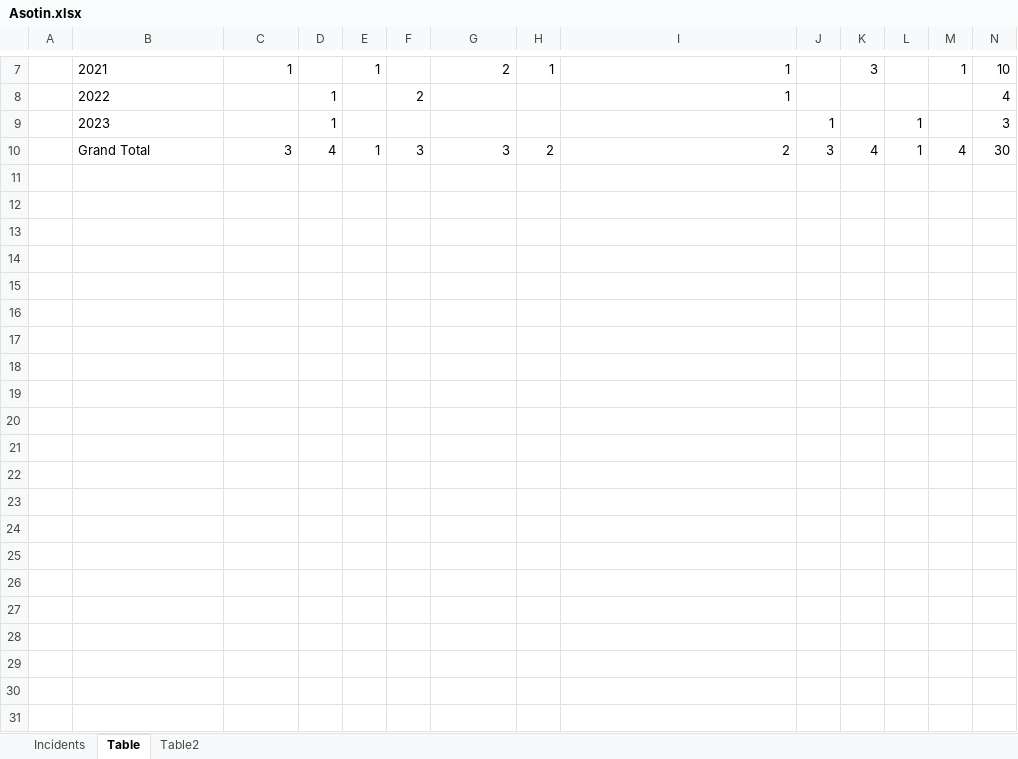
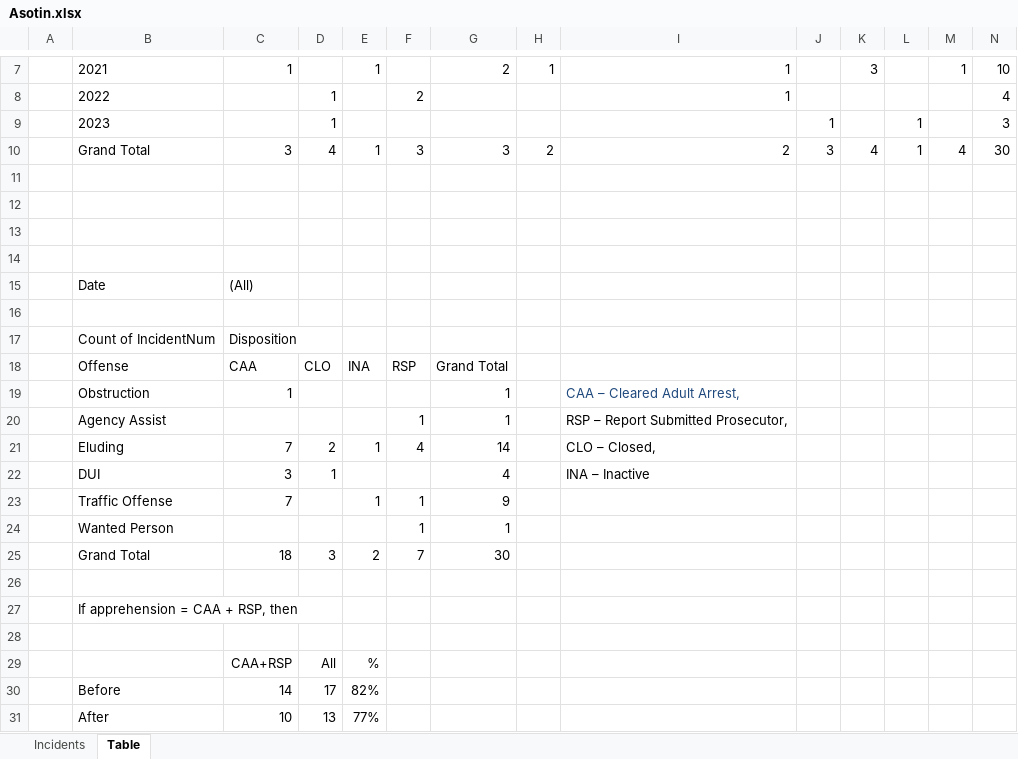
Before and after one commit to moxboxwa/wa-pursuit-pdr-data, an Excel workbook: County-SO-Data/Asotin/Asotin.xlsx, sheet Table, drawn as a sheet; only a part is shown, gaps mark what is left out; values as stored, in another font and other column widths than the file's, no borders; charts and pictures not drawn; the diff names each change by its address in the sheet, - before the commit and + after, or states it on an @@ line.

```diff
--- a/County-SO-Data/Asotin/Asotin.xlsx (sheet Table)
+++ b/County-SO-Data/Asotin/Asotin.xlsx (sheet Table)
-sheet tab: Table2
+row 11: (empty)
+row 12: (empty)
+row 13: (empty)
+row 14: (empty)
+row 15:  | Date | (All)
+row 16: (empty)
+row 17:  | Count of IncidentNum | Disposition
+row 18:  | Offense | CAA | CLO | INA | RSP | Grand Total
+row 19:  | Obstruction | 1 |  |  |  | 1 |  | CAA – Cleared Adult Arrest,
+row 20:  | Agency Assist |  |  |  | 1 | 1 |  | RSP – Report Submitted Prosecutor,
+row 21:  | Eluding | 7 | 2 | 1 | 4 | 14 |  | CLO – Closed,
+row 22:  | DUI | 3 | 1 |  |  | 4 |  | INA – Inactive
+row 23:  | Traffic Offense | 7 |  | 1 | 1 | 9
+row 24:  | Wanted Person |  |  |  | 1 | 1
+row 25:  | Grand Total | 18 | 3 | 2 | 7 | 30
+row 26: (empty)
+row 27:  | If apprehension = CAA + RSP, then
+row 28: (empty)
+row 29:  |  | CAA+RSP | All | %
+row 30:  | Before | 14 | 17 | 82%
+row 31:  | After | 10 | 13 | 77%
```
Also changed, not shown: charts or pictures, 2 other files.
